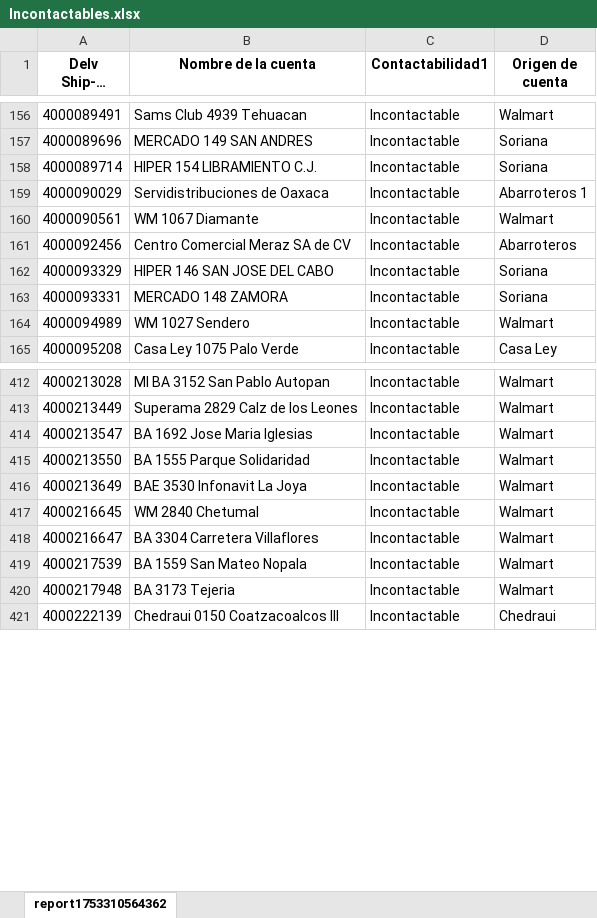
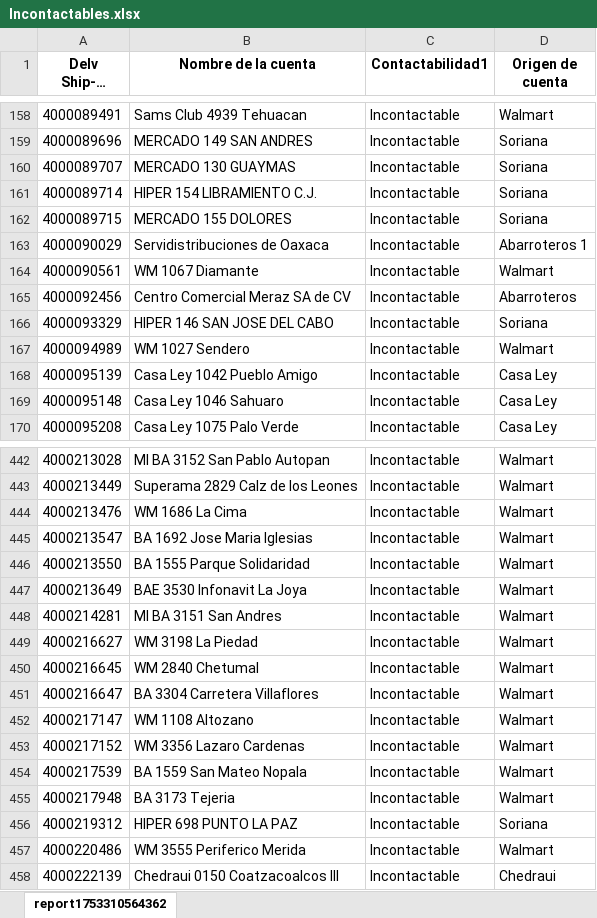
Before and after one commit to Foreman232/Streamlit, an Excel workbook: Incontactables.xlsx, sheet report1753310564362, drawn as a sheet; only a part is shown, gaps mark what is left out; long unchanged cells end in …; values as stored, in another font and other column widths than the file's, no borders; removed rows and columns are numbered as before the commit, all else as after; the diff covers the shown part only; the diff names each change by its address in the sheet, - before the commit and + after, or states it on an @@ line.

```diff
--- a/Incontactables.xlsx (sheet report1753310564362)
+++ b/Incontactables.xlsx (sheet report1753310564362)
+row 160: 4000089707 | MERCADO 130 GUAYMAS | Incontactable | Soriana
+row 162: 4000089715 | MERCADO 155 DOLORES | Incontactable | Soriana
-row 163: 4000093331 | MERCADO 148 ZAMORA | Incontactable | Soriana
+row 168: 4000095139 | Casa Ley 1042 Pueblo Amigo | Incontactable | Casa Ley
+row 169: 4000095148 | Casa Ley 1046 Sahuaro | Incontactable | Casa Ley
+row 444: 4000213476 | WM 1686 La Cima | Incontactable | Walmart
+row 448: 4000214281 | MI BA 3151 San Andres | Incontactable | Walmart
+row 449: 4000216627 | WM 3198 La Piedad | Incontactable | Walmart
+row 452: 4000217147 | WM 1108 Altozano | Incontactable | Walmart
+row 453: 4000217152 | WM 3356 Lazaro Cardenas | Incontactable | Walmart
+row 456: 4000219312 | HIPER 698 PUNTO LA PAZ | Incontactable | Soriana
+row 457: 4000220486 | WM 3555 Periferico Merida | Incontactable | Walmart
```
Also changed, not shown: 167 added rows, 47 removed rows and 10 edited cells elsewhere in this sheet.
